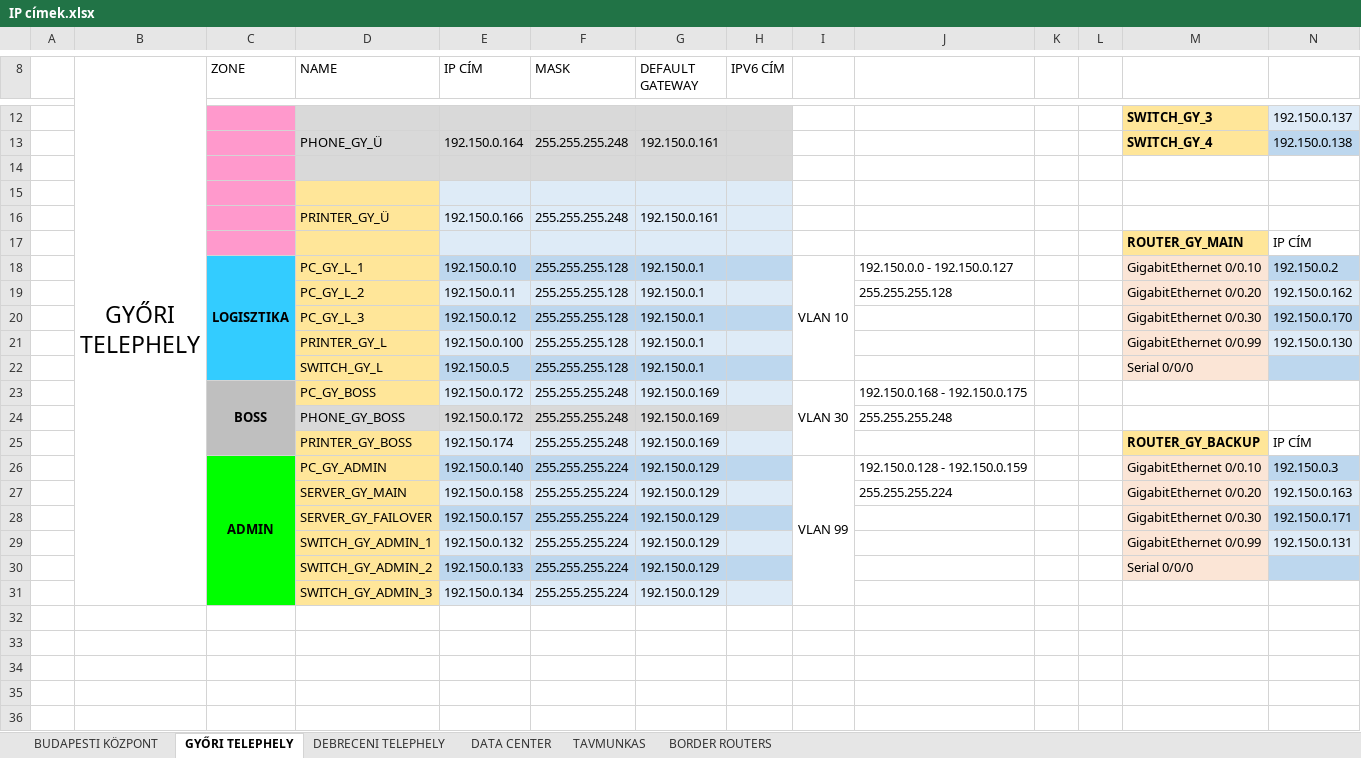
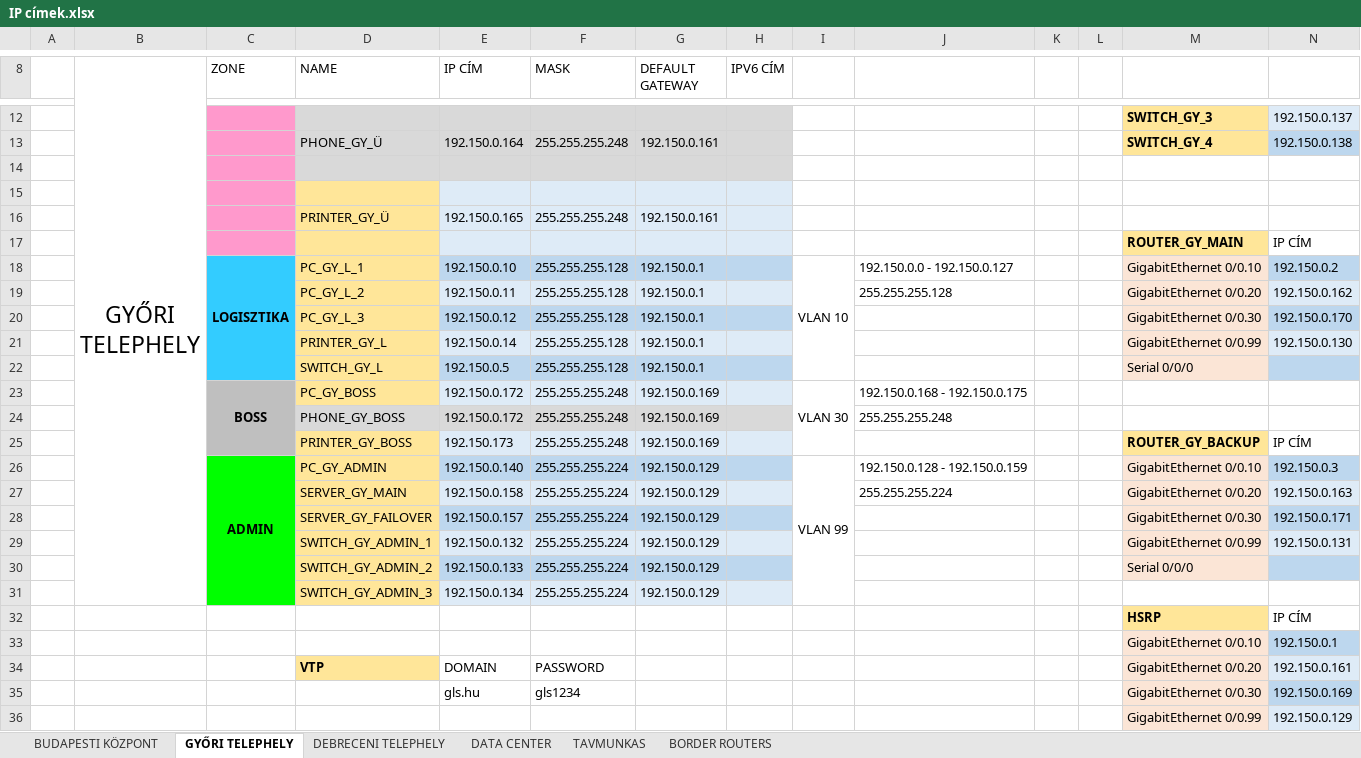
Before and after one commit to mazacslevente/Informatikai-rendszer--s-alkalmaz-s--zemeltet-technikusi-vizgsa-2023, an Excel workbook: IP címek.xlsx, sheet GYŐRI TELEPHELY, drawn as a sheet; only a part is shown, gaps mark what is left out; values as stored, in another font and other column widths than the file's, no borders; rows hold the shown columns only; the diff names each change by its address in the sheet, - before the commit and + after, or states it on an @@ line.

Commit message:
Győri telephely alap config

```diff
--- a/IP címek.xlsx (sheet GYŐRI TELEPHELY)
+++ b/IP címek.xlsx (sheet GYŐRI TELEPHELY)
-E16 (IP CÍM): 192.150.0.166
+E16 (IP CÍM): 192.150.0.165
-E21 (IP CÍM): 192.150.0.100
+E21 (IP CÍM): 192.150.0.14
-E25 (IP CÍM): 192.150.174
+E25 (IP CÍM): 192.150.173
+row 32:  |  |  |  |  |  |  |  |  |  |  |  | HSRP | IP CÍM
+row 33:  |  |  |  |  |  |  |  |  |  |  |  | GigabitEthernet 0/0.10 | 192.150.0.1
+row 34:  |  |  | VTP | DOMAIN | PASSWORD |  |  |  |  |  |  | GigabitEthernet 0/0.20 | 192.150.0.161
+row 35:  |  |  |  | gls.hu | gls1234 |  |  |  |  |  |  | GigabitEthernet 0/0.30 | 192.150.0.169
+row 36:  |  |  |  |  |  |  |  |  |  |  |  | GigabitEthernet 0/0.99 | 192.150.0.129
```
Also changed, not shown: sheet DEBRECENI TELEPHELY, 1 other file.
